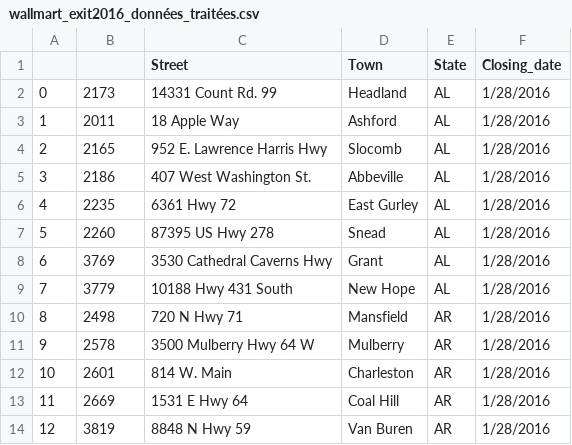
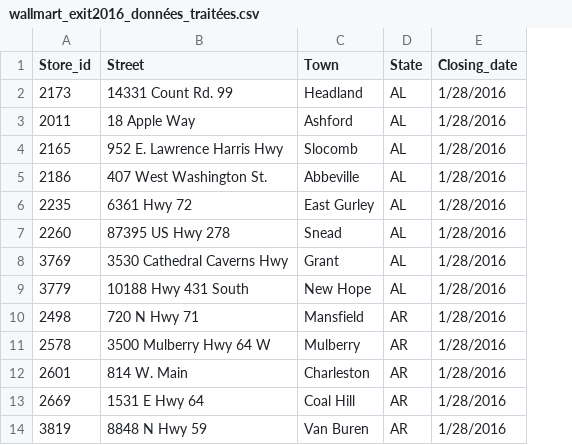
Before and after one commit to philibertsalmon/econometrics, a CSV file: data_collection/plein_de_data/wallmart_exit2016_données_traitées.csv, drawn as a sheet; only a part is shown; removed rows and columns are numbered as before the commit, all else as after; the diff names each change by its address in the sheet, - before the commit and + after, or states it on an @@ line.

```diff
--- a/data_collection/plein_de_data/wallmart_exit2016_données_traitées.csv
+++ b/data_collection/plein_de_data/wallmart_exit2016_données_traitées.csv
-column A, rows 2-14: 0 | 1 | 2 | 3 | 4 | 5 | 6 | 7 | 8 | 9 | 10 | 11 | 12
-A1: (empty)
+A1: Store_id
```
Also changed, not shown: data_collection/plein_de_data/fandom_traitées.csv, 3 other files.
